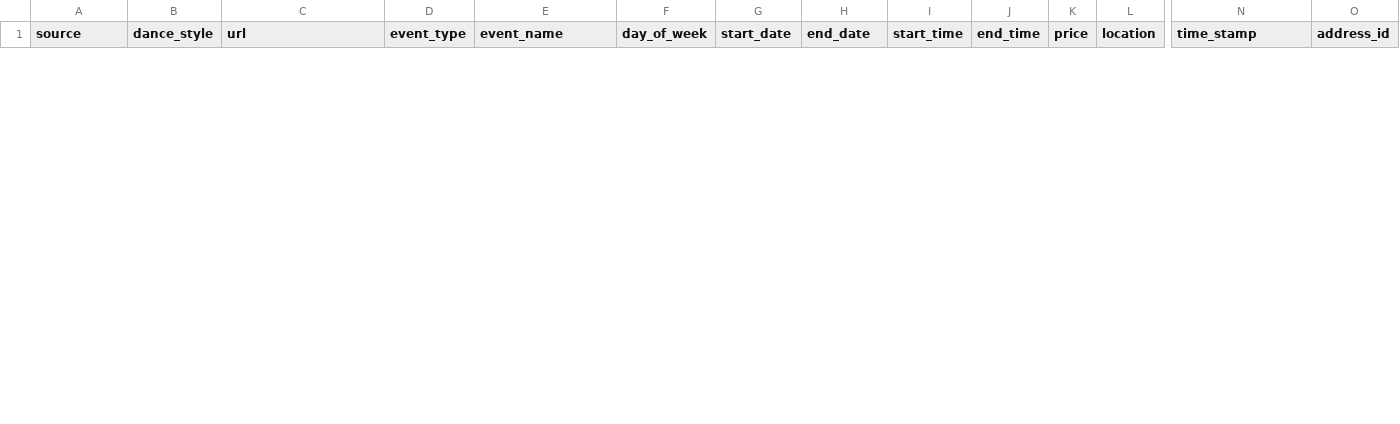
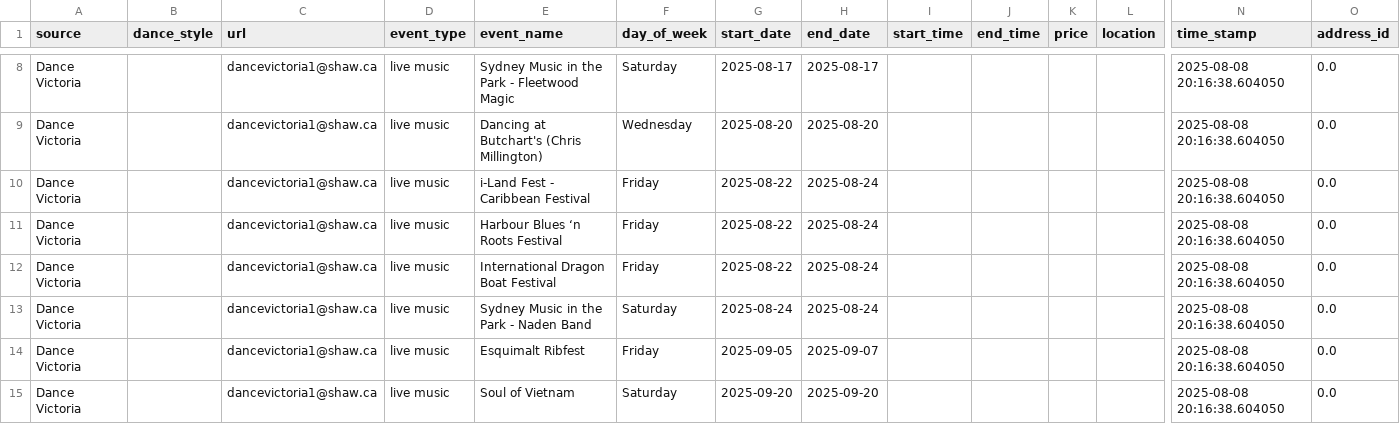
Before and after one commit to LindsayMoir/social_dance_app, a CSV file: output/cleaned_events.csv, drawn as a sheet; only a part is shown, gaps mark what is left out; rows hold the shown columns only; the diff covers the shown part only; the diff names each change by its address in the sheet, - before the commit and + after, or states it on an @@ line.

```diff
--- a/output/cleaned_events.csv
+++ b/output/cleaned_events.csv
+row 8: Dance Victoria |  | dancevictoria1@shaw.ca | live music | Sydney Music in the Park - Fleetwood Magic | Saturday | 2025-08-17 | 2025-08-17 |  |  |  |  | 2025-08-08 20:16:38.604050 | 0.0
+row 9: Dance Victoria |  | dancevictoria1@shaw.ca | live music | Dancing at Butchart's (Chris Millington) | Wednesday | 2025-08-20 | 2025-08-20 |  |  |  |  | 2025-08-08 20:16:38.604050 | 0.0
+row 10: Dance Victoria |  | dancevictoria1@shaw.ca | live music | i-Land Fest - Caribbean Festival | Friday | 2025-08-22 | 2025-08-24 |  |  |  |  | 2025-08-08 20:16:38.604050 | 0.0
+row 11: Dance Victoria |  | dancevictoria1@shaw.ca | live music | Harbour Blues ‘n Roots Festival | Friday | 2025-08-22 | 2025-08-24 |  |  |  |  | 2025-08-08 20:16:38.604050 | 0.0
+row 12: Dance Victoria |  | dancevictoria1@shaw.ca | live music | International Dragon Boat Festival | Friday | 2025-08-22 | 2025-08-24 |  |  |  |  | 2025-08-08 20:16:38.604050 | 0.0
+row 13: Dance Victoria |  | dancevictoria1@shaw.ca | live music | Sydney Music in the Park - Naden Band | Saturday | 2025-08-24 | 2025-08-24 |  |  |  |  | 2025-08-08 20:16:38.604050 | 0.0
+row 14: Dance Victoria |  | dancevictoria1@shaw.ca | live music | Esquimalt Ribfest | Friday | 2025-09-05 | 2025-09-07 |  |  |  |  | 2025-08-08 20:16:38.604050 | 0.0
+row 15: Dance Victoria |  | dancevictoria1@shaw.ca | live music | Soul of Vietnam | Saturday | 2025-09-20 | 2025-09-20 |  |  |  |  | 2025-08-08 20:16:38.604050 | 0.0
```
Also changed, not shown: 6 added rows and 1 removed row elsewhere in this file, output/ebs_keywords_processed.csv, output/events_urls_diff.csv, 9 other files.
